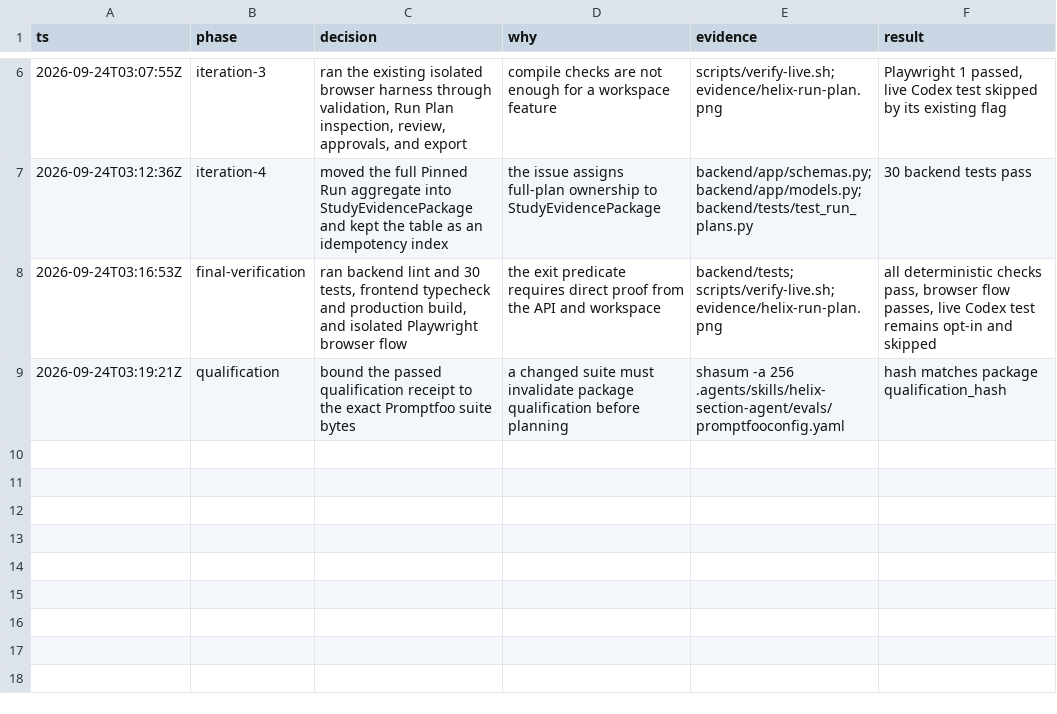
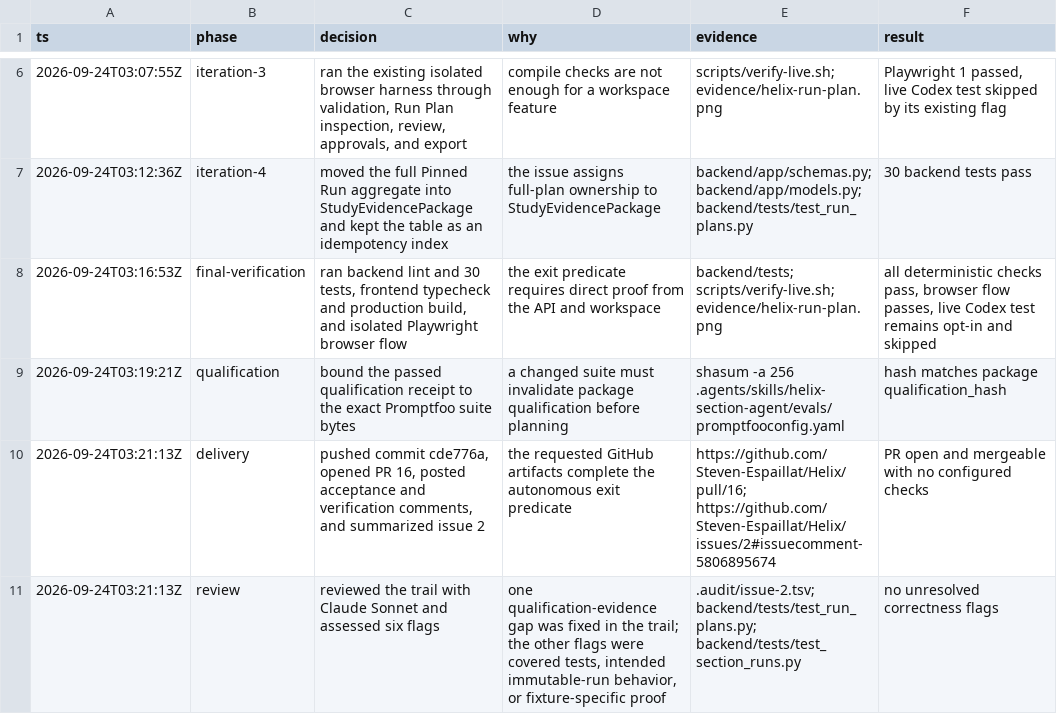
Before and after one commit to Perk4/Helix, a TSV file: steven/helix-prototypes/.audit/issue-2.tsv, drawn as a sheet; only a part is shown, gaps mark what is left out; the diff names each change by its address in the sheet, - before the commit and + after, or states it on an @@ line.

Commit message:
docs(run-plans): record delivery evidence

```diff
--- a/steven/helix-prototypes/.audit/issue-2.tsv
+++ b/steven/helix-prototypes/.audit/issue-2.tsv
+row 10: 2026-09-24T03:21:13Z | delivery | pushed commit cde776a, opened PR 16, posted acceptance and verification comments, and summarized issue 2 | the requested GitHub artifacts complete the autonomous exit predicate | https://github.com/Steven-Espaillat/Helix/pull/16; https://github.com/Steven-Espaillat/Helix/issues/2#issuecomment-5806895674 | PR open and mergeable with no configured checks
+row 11: 2026-09-24T03:21:13Z | review | reviewed the trail with Claude Sonnet and assessed six flags | one qualification-evidence gap was fixed in the trail; the other flags were covered tests, intended immutable-run behavior, or fixture-specific proof | .audit/issue-2.tsv; backend/tests/test_run_plans.py; backend/tests/test_section_runs.py | no unresolved correctness flags
```
